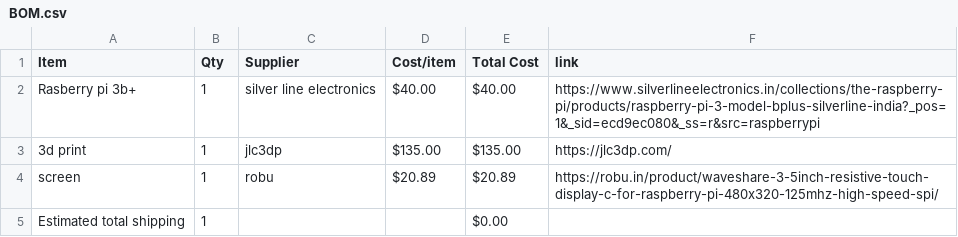
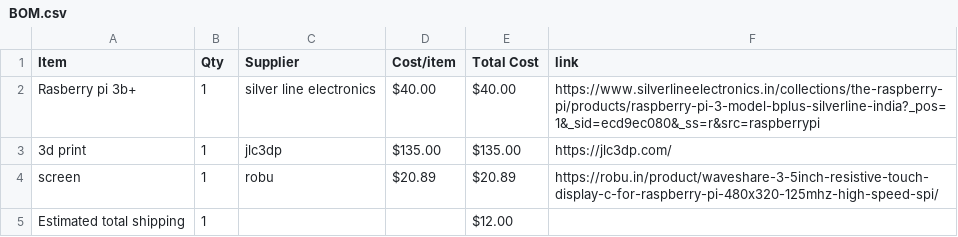
Before and after one commit to AlteranteTony/doom, a CSV file: BOM.csv, drawn as a sheet.

Commit message:
Sync Movie theater - Doom is almost here from Half Life

```diff
--- a/BOM.csv
+++ b/BOM.csv
@@ -4,2 +4,2 @@ Rasberry pi 3b+,1,silver line electronics,$40.00,$40.00,https://www.silverlineel
 screen,1,robu,$20.89,$20.89,https://robu.in/product/waveshare-3-5inch-resistive-touch-display-c-for-raspberry-pi-480x320-125mhz-high-speed-spi/
-Estimated total shipping,1,,,$0.00,
+Estimated total shipping,1,,,$12.00,
```
